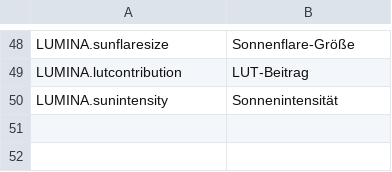
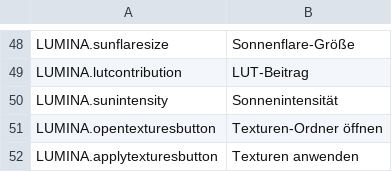
Before and after one commit to NyokoDev/LuminaCS2, a CSV file: l10n/de-DE.csv, drawn as a sheet; only a part is shown, gaps mark what is left out.

```diff
--- a/l10n/de-DE.csv
+++ b/l10n/de-DE.csv
@@ -50 +50,3 @@
 "LUMINA.sunintensity","Sonnenintensität"
+"LUMINA.opentexturesbutton","Texturen-Ordner öffnen"
+"LUMINA.applytexturesbutton","Texturen anwenden"
```
Also changed, not shown: l10n/fr-FR.csv, l10n/ja-JP.csv, 19 other files.
